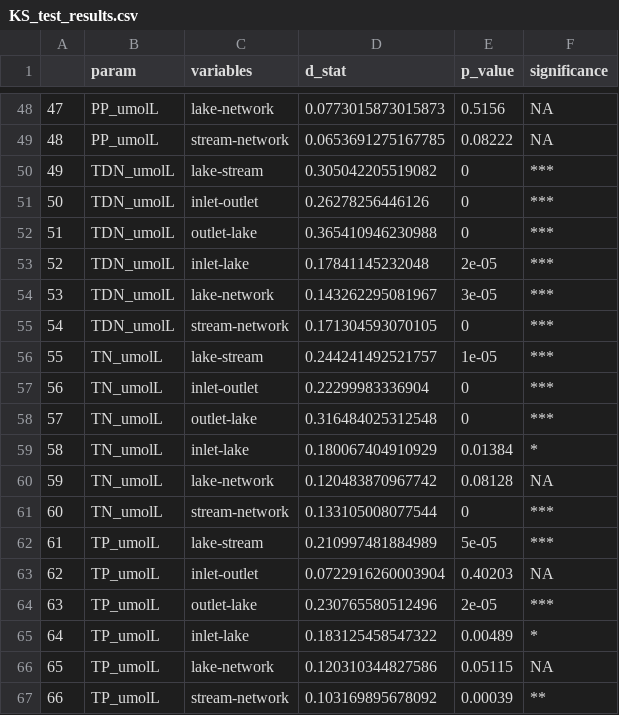
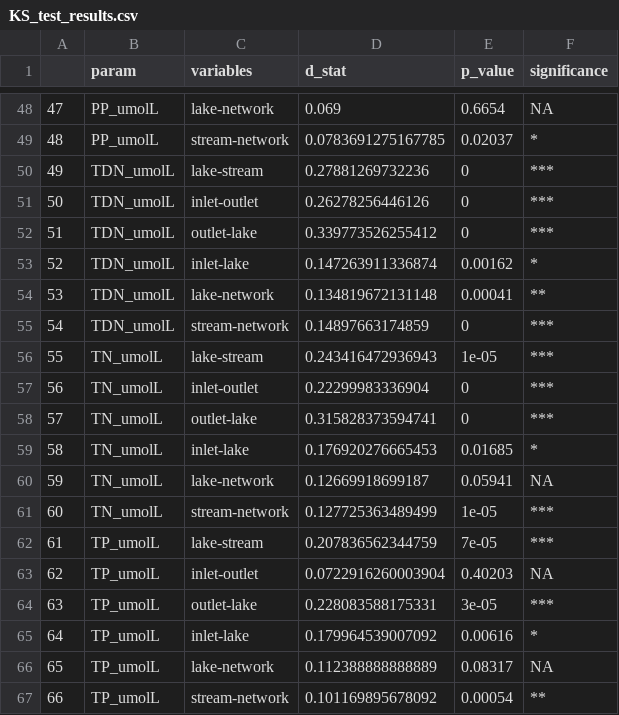
Before and after one commit to LinneaRock/STOICH_networks, a CSV file: Data/Results/KS_test_results.csv, drawn as a sheet; only a part is shown, gaps mark what is left out; the diff covers the shown part only.

```diff
--- a/Data/Results/KS_test_results.csv
+++ b/Data/Results/KS_test_results.csv
@@ -48,20 +48,20 @@
-"47","PP_umolL","lake-network",0.0773015873015873,0.5156,NA
-"48","PP_umolL","stream-network",0.0653691275167785,0.08222,NA
-"49","TDN_umolL","lake-stream",0.305042205519082,0,"***"
+"47","PP_umolL","lake-network",0.069,0.6654,NA
+"48","PP_umolL","stream-network",0.0783691275167785,0.02037,"*"
+"49","TDN_umolL","lake-stream",0.27881269732236,0,"***"
 "50","TDN_umolL","inlet-outlet",0.26278256446126,0,"***"
-"51","TDN_umolL","outlet-lake",0.365410946230988,0,"***"
-"52","TDN_umolL","inlet-lake",0.17841145232048,2e-05,"***"
-"53","TDN_umolL","lake-network",0.143262295081967,3e-05,"***"
-"54","TDN_umolL","stream-network",0.171304593070105,0,"***"
-"55","TN_umolL","lake-stream",0.244241492521757,1e-05,"***"
+"51","TDN_umolL","outlet-lake",0.339773526255412,0,"***"
+"52","TDN_umolL","inlet-lake",0.147263911336874,0.00162,"*"
+"53","TDN_umolL","lake-network",0.134819672131148,0.00041,"**"
+"54","TDN_umolL","stream-network",0.14897663174859,0,"***"
+"55","TN_umolL","lake-stream",0.243416472936943,1e-05,"***"
 "56","TN_umolL","inlet-outlet",0.22299983336904,0,"***"
-"57","TN_umolL","outlet-lake",0.316484025312548,0,"***"
-"58","TN_umolL","inlet-lake",0.180067404910929,0.01384,"*"
-"59","TN_umolL","lake-network",0.120483870967742,0.08128,NA
-"60","TN_umolL","stream-network",0.133105008077544,0,"***"
-"61","TP_umolL","lake-stream",0.210997481884989,5e-05,"***"
+"57","TN_umolL","outlet-lake",0.315828373594741,0,"***"
+"58","TN_umolL","inlet-lake",0.176920276665453,0.01685,"*"
+"59","TN_umolL","lake-network",0.12669918699187,0.05941,NA
+"60","TN_umolL","stream-network",0.127725363489499,1e-05,"***"
+"61","TP_umolL","lake-stream",0.207836562344759,7e-05,"***"
 "62","TP_umolL","inlet-outlet",0.0722916260003904,0.40203,NA
-"63","TP_umolL","outlet-lake",0.230765580512496,2e-05,"***"
-"64","TP_umolL","inlet-lake",0.183125458547322,0.00489,"*"
-"65","TP_umolL","lake-network",0.120310344827586,0.05115,NA
-"66","TP_umolL","stream-network",0.103169895678092,0.00039,"**"
+"63","TP_umolL","outlet-lake",0.228083588175331,3e-05,"***"
+"64","TP_umolL","inlet-lake",0.179964539007092,0.00616,"*"
+"65","TP_umolL","lake-network",0.112388888888889,0.08317,NA
+"66","TP_umolL","stream-network",0.101169895678092,0.00054,"**"
```
Also changed, not shown: 102 edited cells elsewhere in this file, Data/Results/SourceSink.csv, 40 other files.
